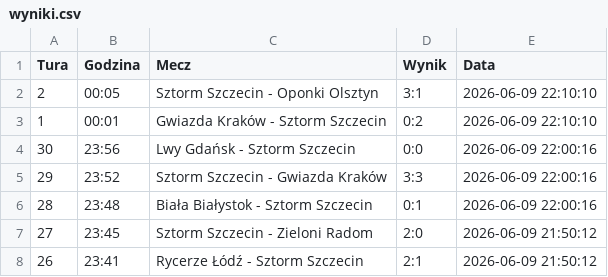
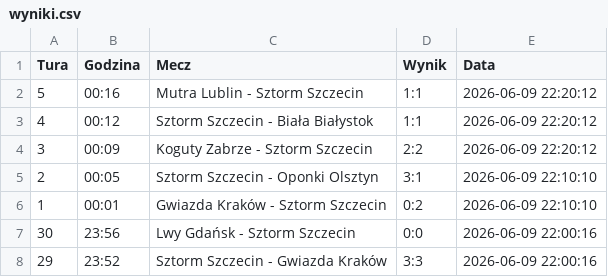
Before and after one commit to tesar13/Virtuale, a CSV file: wyniki.csv, drawn as a sheet; only a part is shown; the shorter side is filled out with more unchanged rows.

Commit message:
Aktualizacja wynikow 2026-06-09 22:20:12

```diff
--- a/wyniki.csv
+++ b/wyniki.csv
@@ -1,2 +1,5 @@
 Tura,Godzina,Mecz,Wynik,Data
+5,00:16,Mutra Lublin - Sztorm Szczecin,1:1,2026-06-09 22:20:12
+4,00:12,Sztorm Szczecin - Biała Białystok,1:1,2026-06-09 22:20:12
+3,00:09,Koguty Zabrze - Sztorm Szczecin,2:2,2026-06-09 22:20:12
 2,00:05,Sztorm Szczecin - Oponki Olsztyn,3:1,2026-06-09 22:10:10
```
